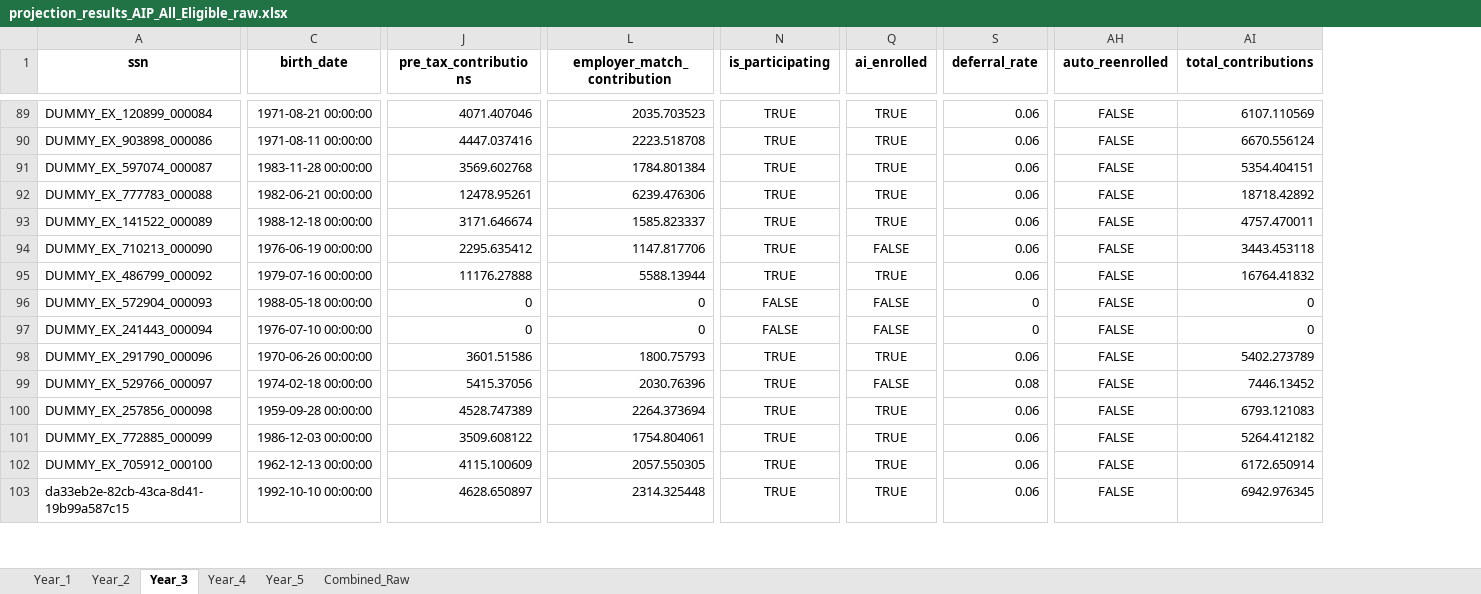
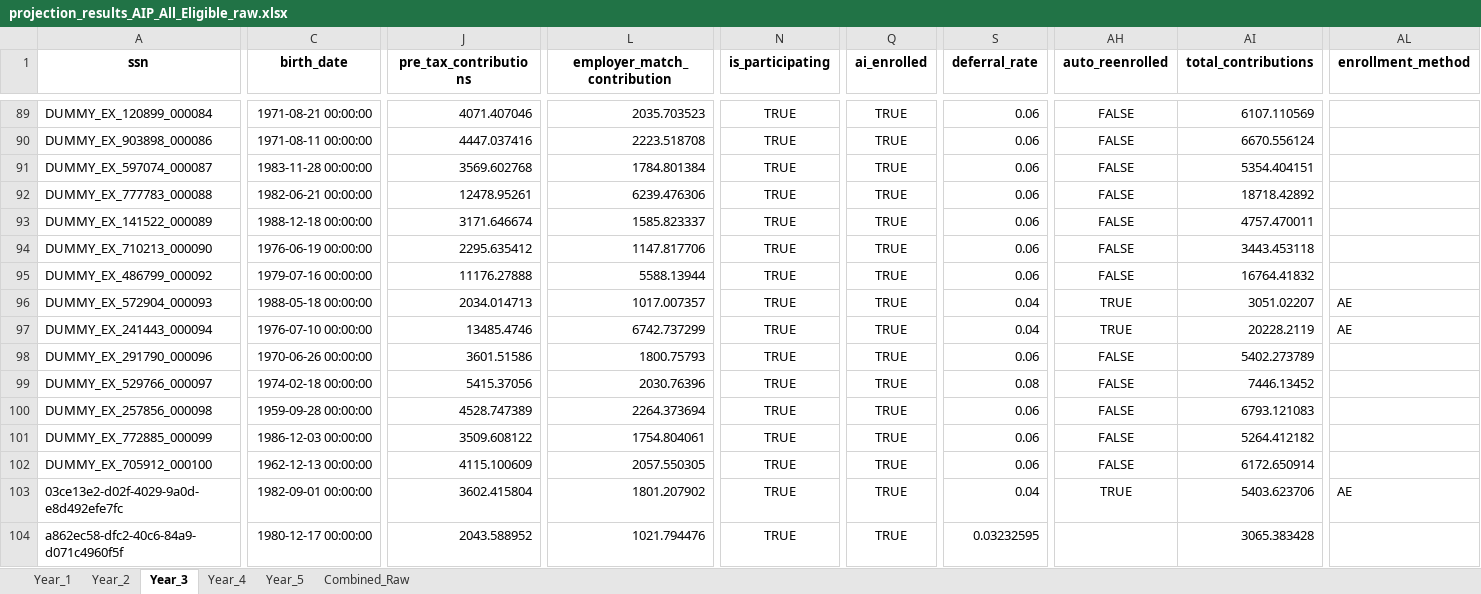
Before and after one commit to crzyc98/cost-model, an Excel workbook: projection_results_AIP_All_Eligible_raw.xlsx, sheet Year_3, drawn as a sheet; only a part is shown, gaps mark what is left out; values as stored, in another font and other column widths than the file's, no borders; addresses are those after the commit; rows hold the shown columns only; the diff covers the shown part only; the diff names each change by its address in the sheet, - before the commit and + after, or states it on an @@ line.

```diff
--- a/projection_results_AIP_All_Eligible_raw.xlsx (sheet Year_3)
+++ b/projection_results_AIP_All_Eligible_raw.xlsx (sheet Year_3)
+column AL (enrollment_method), rows 96-97: AE | AE
-Q94 (ai_enrolled): FALSE
+Q94 (ai_enrolled): TRUE
-J96 (pre_tax_contributions): 0
+J96 (pre_tax_contributions): 2034.014713
-L96 (employer_match_contribution): 0
+L96 (employer_match_contribution): 1017.007357
-N96:N97 (is_participating): FALSE
+N96:N97 (is_participating): TRUE
-Q96:Q97 (ai_enrolled): FALSE
+Q96:Q97 (ai_enrolled): TRUE
-S96:S97 (deferral_rate): 0
+S96:S97 (deferral_rate): 0.04
-AH96:AH97 (auto_reenrolled): FALSE
+AH96:AH97 (auto_reenrolled): TRUE
-AI96 (total_contributions): 0
+AI96 (total_contributions): 3051.02207
-J97 (pre_tax_contributions): 0
+J97 (pre_tax_contributions): 13485.4746
-L97 (employer_match_contribution): 0
+L97 (employer_match_contribution): 6742.737299
-AI97 (total_contributions): 0
+AI97 (total_contributions): 20228.2119
-Q99 (ai_enrolled): FALSE
+Q99 (ai_enrolled): TRUE
+row 103: 03ce13e2-d02f-4029-9a0d-e8d492efe7fc | 1982-09-01 00:00:00 | 3602.415804 | 1801.207902 | TRUE | TRUE | 0.04 | TRUE | 5403.623706 | AE
-A104 (ssn): da33eb2e-82cb-43ca-8d41-19b99a587c15
+A104 (ssn): a862ec58-dfc2-40c6-84a9-d071c4960f5f
-C104 (birth_date): 1992-10-10 00:00:00
+C104 (birth_date): 1980-12-17 00:00:00
-J104 (pre_tax_contributions): 4628.650897
+J104 (pre_tax_contributions): 2043.588952
-L104 (employer_match_contribution): 2314.325448
+L104 (employer_match_contribution): 1021.794476
-S104 (deferral_rate): 0.06
+S104 (deferral_rate): 0.03232595
-AH104 (auto_reenrolled): FALSE
+AH104 (auto_reenrolled): (empty)
-AI104 (total_contributions): 6942.976345
+AI104 (total_contributions): 3065.383428
```
Also changed, not shown: 2 added rows, 3 removed rows and 416 edited cells elsewhere in this sheet, sheet Combined_Raw, sheet Year_5, sheet Year_4, sheet Year_2, sheet Year_1, projection_results_AIP_All_Eligible.xlsx, projection_results_AIP_New_Hires.xlsx, 7 other files.
